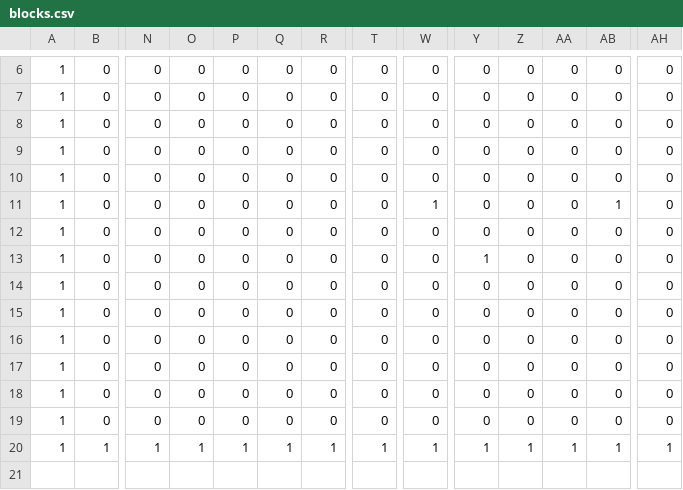
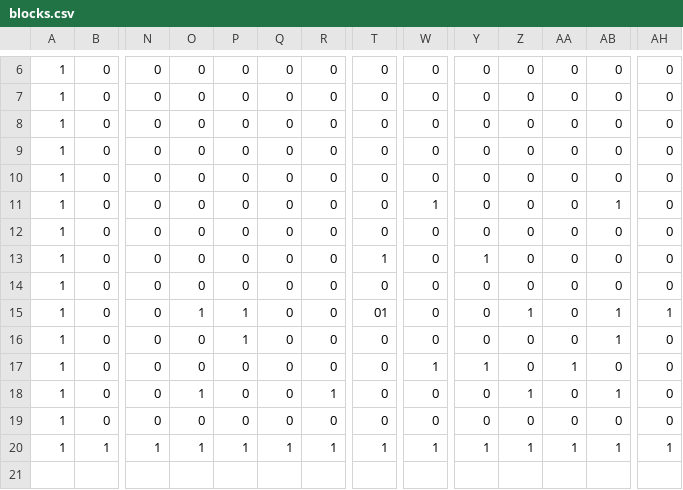
Before and after one commit to yanyan810/KamataEngine3D, a CSV file: DirectXGame/Resources/blocks.csv, drawn as a sheet; only a part is shown, gaps mark what is left out; the diff names each change by its address in the sheet, - before the commit and + after, or states it on an @@ line.

```diff
--- a/DirectXGame/Resources/blocks.csv
+++ b/DirectXGame/Resources/blocks.csv
-T13: 0
+T13: 1
-O15: 0
+O15: 1
-P15:P16: 0
+P15:P16: 1
-T15: 0
+T15: 01
-Z15: 0
+Z15: 1
-AB15:AB16: 0
+AB15:AB16: 1
-AH15: 0
+AH15: 1
-W17: 0
+W17: 1
-Y17: 0
+Y17: 1
-AA17: 0
+AA17: 1
-O18: 0
+O18: 1
-R18: 0
+R18: 1
-Z18: 0
+Z18: 1
-AB18: 0
+AB18: 1
```
Also changed, not shown: 11 other files.
